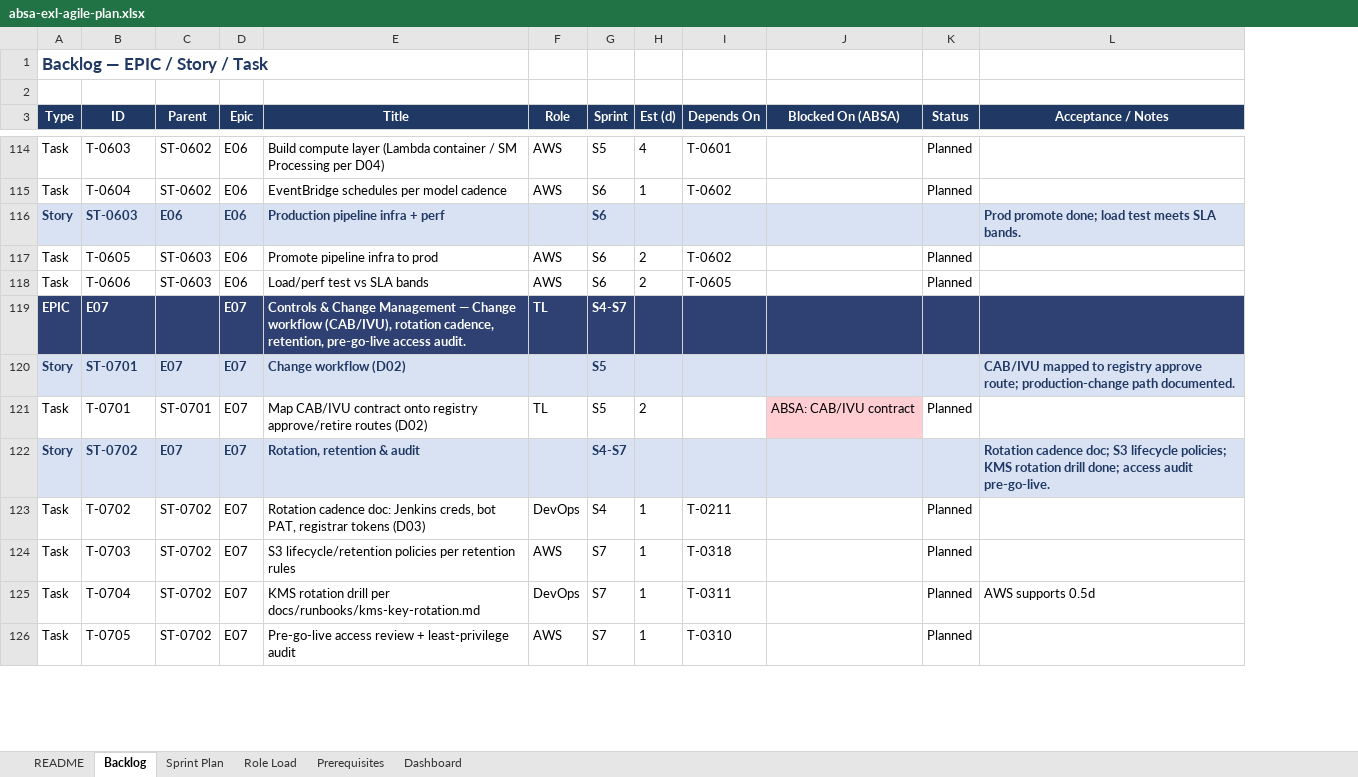
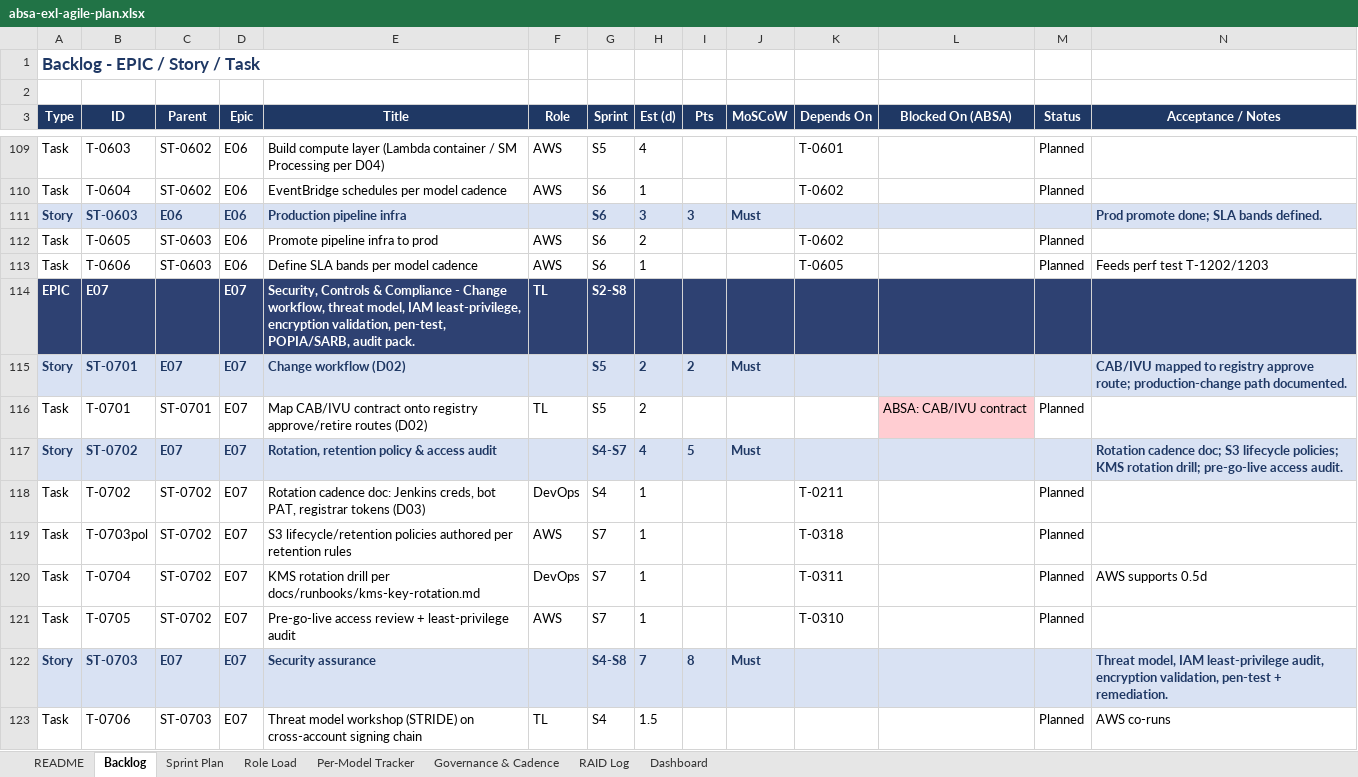
Before and after one commit to MrVish/absa-exl-platform, an Excel workbook: docs/absa-exl-agile-plan.xlsx, sheet Backlog, drawn as a sheet; only a part is shown, gaps mark what is left out; values as stored, in another font and other column widths than the file's, no borders; addresses are those after the commit; the diff covers the shown part only; the diff names each change by its address in the sheet, - before the commit and + after, or states it on an @@ line.

```diff
--- a/docs/absa-exl-agile-plan.xlsx (sheet Backlog)
+++ b/docs/absa-exl-agile-plan.xlsx (sheet Backlog)
-sheet tab: Prerequisites
+sheet tab: Per-Model Tracker
+sheet tab: Governance & Cadence
+sheet tab: RAID Log
+column I (Pts), rows 111-117: 3 |  |  |  | 2 |  | 5
+column J (MoSCoW), rows 111-117: Must |  |  |  | Must |  | Must
-A1 (Type): Backlog — EPIC / Story / Task
+A1 (Type): Backlog - EPIC / Story / Task
-E111 (Title): Production pipeline infra + perf
+E111 (Title): Production pipeline infra
-H111 (Est (d)): (empty)
+H111 (Est (d)): 3
-N111 (Acceptance / Notes): Prod promote done; load test meets SLA bands.
+N111 (Acceptance / Notes): Prod promote done; SLA bands defined.
-E113 (Title): Load/perf test vs SLA bands
+E113 (Title): Define SLA bands per model cadence
-H113 (Est (d)): 2
+H113 (Est (d)): 1
-N113 (Acceptance / Notes): (empty)
+N113 (Acceptance / Notes): Feeds perf test T-1202/1203
-E114 (Title): Controls & Change Management — Change workflow (CAB/IVU), rotation cadence, retention, pre-go-live access audit.
+E114 (Title): Security, Controls & Compliance - Change workflow, threat model, IAM least-privilege, encryption validation, pen-test, POPIA/SARB, audit pack.
-G114 (Sprint): S4-S7
+G114 (Sprint): S2-S8
-H115 (Est (d)): (empty)
+H115 (Est (d)): 2
-E117 (Title): Rotation, retention & audit
+E117 (Title): Rotation, retention policy & access audit
-H117 (Est (d)): (empty)
+H117 (Est (d)): 4
-N117 (Acceptance / Notes): …KMS rotation drill done; access audit pre-go-live.
+N117 (Acceptance / Notes): …KMS rotation drill; pre-go-live access audit.
-B119 (ID): T-0703
+B119 (ID): T-0703pol
-E119 (Title): …lifecycle/retention policies per retention…
+E119 (Title): …lifecycle/retention policies authored per retention…
+row 122: Story | ST-0703 | E07 | E07 | Security assurance |  | S4-S8 | 7 | 8 | Must |  |  |  | Threat model, IAM least-privilege audit, encryption validation, pen-test + remediation.
+row 123: Task | T-0706 | ST-0703 | E07 | Threat model workshop (STRIDE) on cross-account signing chain | TL | S4 | 1.5 |  |  |  |  | Planned | AWS co-runs
```
Also changed, not shown: 126 added rows, 21 removed rows, 218 edited cells and cell formats elsewhere in this sheet, sheet Per-Model Tracker, sheet Dashboard, sheet Role Load, sheet README, sheet Sprint Plan, 1 other file.
